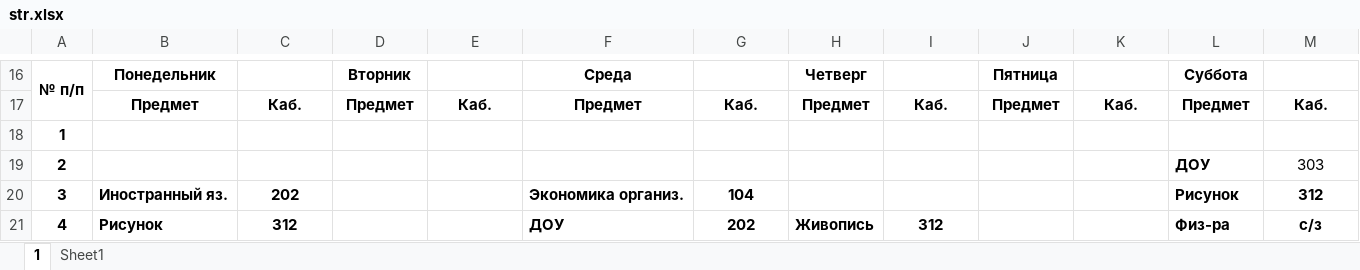
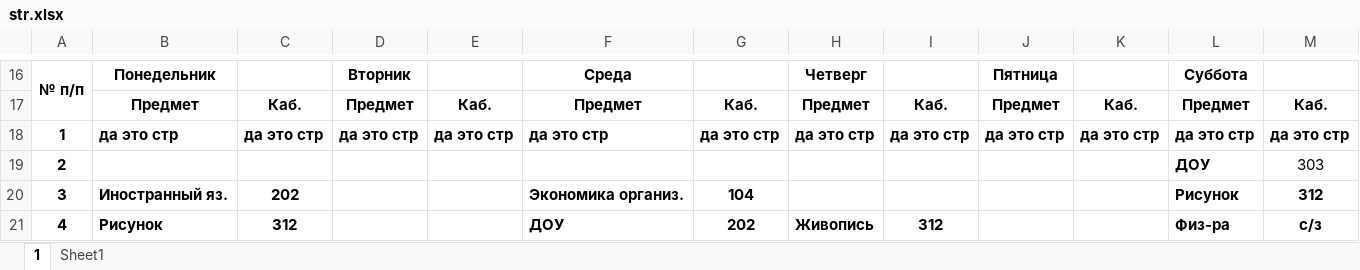
Before and after one commit to lampoar/kgtktimetable, an Excel workbook: str.xlsx, sheet 1, drawn as a sheet; only a part is shown, gaps mark what is left out; values as stored, in another font and other column widths than the file's, no borders; charts and pictures not drawn; removed rows and columns are numbered as before the commit, all else as after; the diff names each change by its address in the sheet, - before the commit and + after, or states it on an @@ line.

```diff
--- a/str.xlsx (sheet 1)
+++ b/str.xlsx (sheet 1)
-row 18: 1
+row 18: 1 | да это стр | да это стр | да это стр | да это стр | да это стр | да это стр | да это стр | да это стр | да это стр | да это стр | да это стр | да это стр
```
Also changed, not shown: charts or pictures, tex.xlsx, 3 other files.
